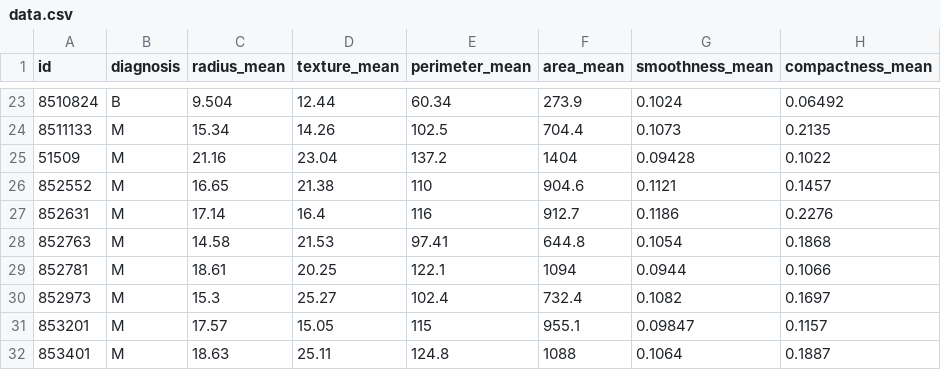
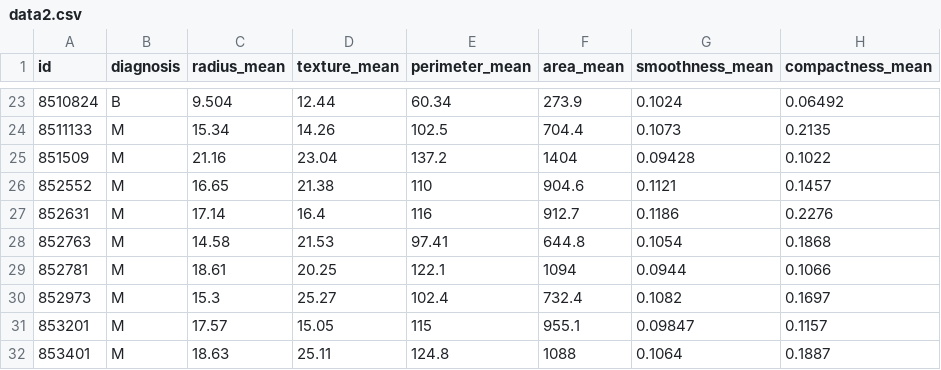
Before and after one commit to Mathiley/DemoRepository, a CSV file: data2.csv (was data.csv), drawn as a sheet; only a part is shown, gaps mark what is left out; the diff names each change by its address in the sheet, - before the commit and + after, or states it on an @@ line.

```diff
--- a/data.csv
+++ b/data2.csv
-A25 (id): 51509
+A25 (id): 851509
```
Also changed, not shown: 6 other files.
